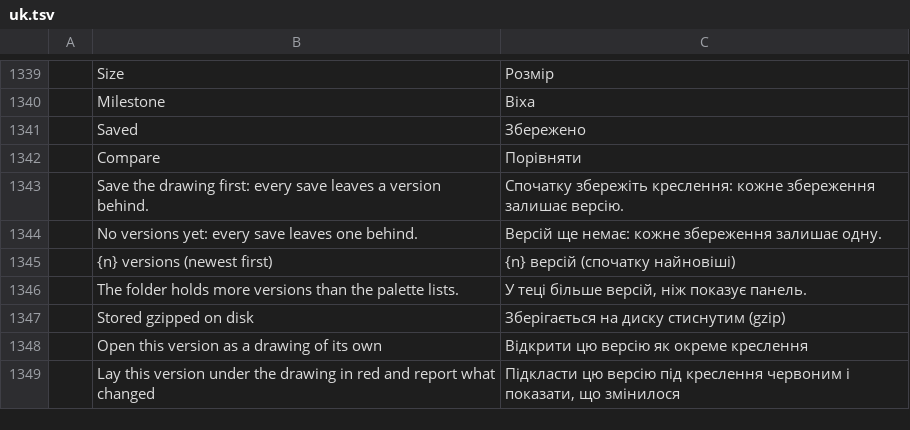
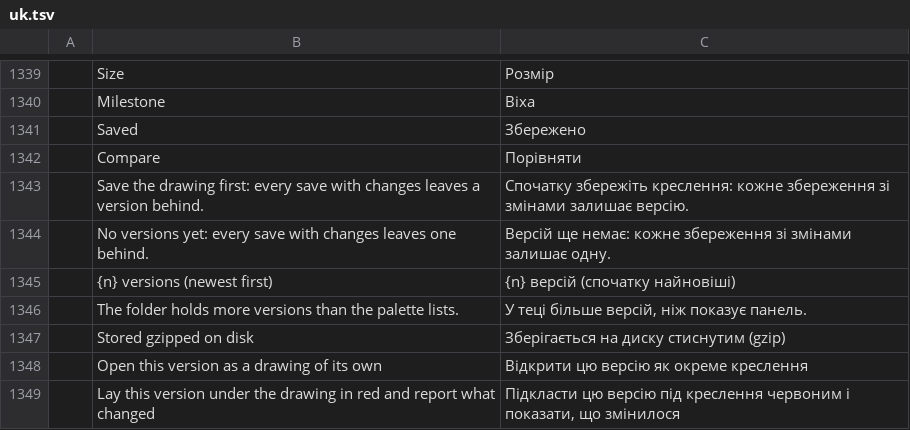
Before and after one commit to JareckiJ/cadcraft, a TSV file: crates/ui-egui/src/i18n/uk.tsv, drawn as a sheet; only a part is shown, gaps mark what is left out.

```diff
--- a/crates/ui-egui/src/i18n/uk.tsv
+++ b/crates/ui-egui/src/i18n/uk.tsv
@@ -1342,4 +1342,4 @@
 	Compare	Порівняти
-	Save the drawing first: every save leaves a version behind.	Спочатку збережіть креслення: кожне збереження залишає версію.
-	No versions yet: every save leaves one behind.	Версій ще немає: кожне збереження залишає одну.
+	Save the drawing first: every save with changes leaves a version behind.	Спочатку збережіть креслення: кожне збереження зі змінами залишає версію.
+	No versions yet: every save with changes leaves one behind.	Версій ще немає: кожне збереження зі змінами залишає одну.
 	{n} versions (newest first)	{n} версій (спочатку найновіші)
```
Also changed, not shown: crates/ui-egui/src/i18n/ru.tsv, 7 other files.
